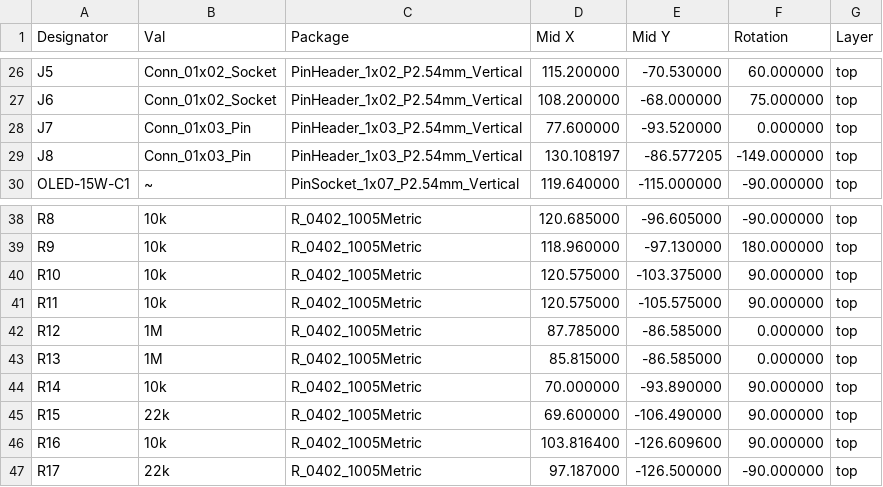
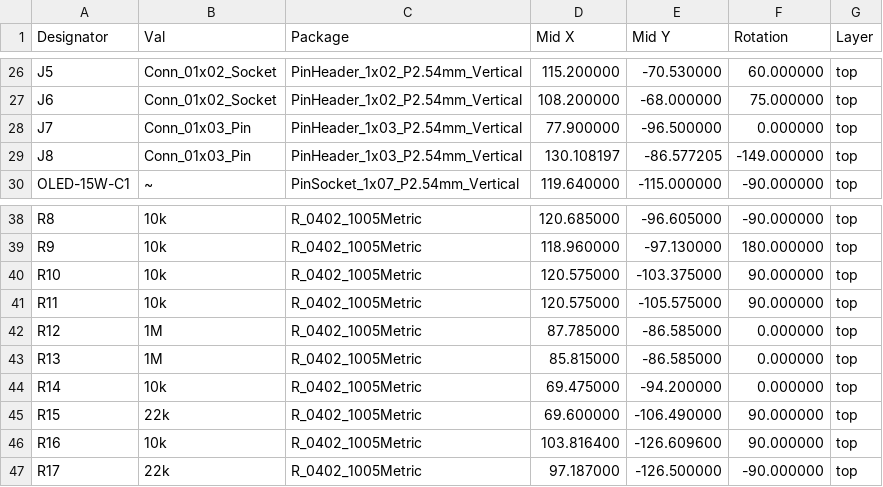
Before and after one commit to meierh/Embedded_System_Hands_On_I, a CSV file: Project/PCB/smartEggTimer/fab_output/BOM and Centroid Files/smartEggTimer-top-pos.csv, drawn as a sheet; only a part is shown, gaps mark what is left out.

```diff
--- a/Project/PCB/smartEggTimer/fab_output/BOM and Centroid Files/smartEggTimer-top-pos.csv
+++ b/Project/PCB/smartEggTimer/fab_output/BOM and Centroid Files/smartEggTimer-top-pos.csv
@@ -27,3 +27,3 @@ Designator,Val,Package,Mid X,Mid Y,Rotation,Layer
 "J6","Conn_01x02_Socket","PinHeader_1x02_P2.54mm_Vertical",108.200000,-68.000000,75.000000,top
-"J7","Conn_01x03_Pin","PinHeader_1x03_P2.54mm_Vertical",77.600000,-93.520000,0.000000,top
+"J7","Conn_01x03_Pin","PinHeader_1x03_P2.54mm_Vertical",77.900000,-96.500000,0.000000,top
 "J8","Conn_01x03_Pin","PinHeader_1x03_P2.54mm_Vertical",130.108197,-86.577205,-149.000000,top
@@ -43,3 +43,3 @@ Designator,Val,Package,Mid X,Mid Y,Rotation,Layer
 "R13","1M","R_0402_1005Metric",85.815000,-86.585000,0.000000,top
-"R14","10k","R_0402_1005Metric",70.000000,-93.890000,90.000000,top
+"R14","10k","R_0402_1005Metric",69.475000,-94.200000,0.000000,top
 "R15","22k","R_0402_1005Metric",69.600000,-106.490000,90.000000,top
```
Also changed, not shown: 19 other files.
